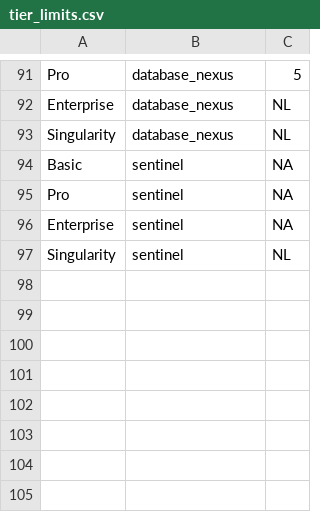
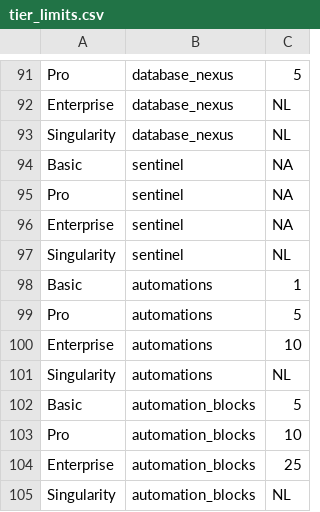
Before and after one commit to Market-Insights-Center/SkyNet, a CSV file: backend/data/tier_limits.csv, drawn as a sheet; only a part is shown, gaps mark what is left out; the diff names each change by its address in the sheet, - before the commit and + after, or states it on an @@ line.

```diff
--- a/backend/data/tier_limits.csv
+++ b/backend/data/tier_limits.csv
+row 98: Basic | automations | 1
+row 99: Pro | automations | 5
+row 100: Enterprise | automations | 10
+row 101: Singularity | automations | NL
+row 102: Basic | automation_blocks | 5
+row 103: Pro | automation_blocks | 10
+row 104: Enterprise | automation_blocks | 25
+row 105: Singularity | automation_blocks | NL
```
Also changed, not shown: market_data.csv, 14 other files.
